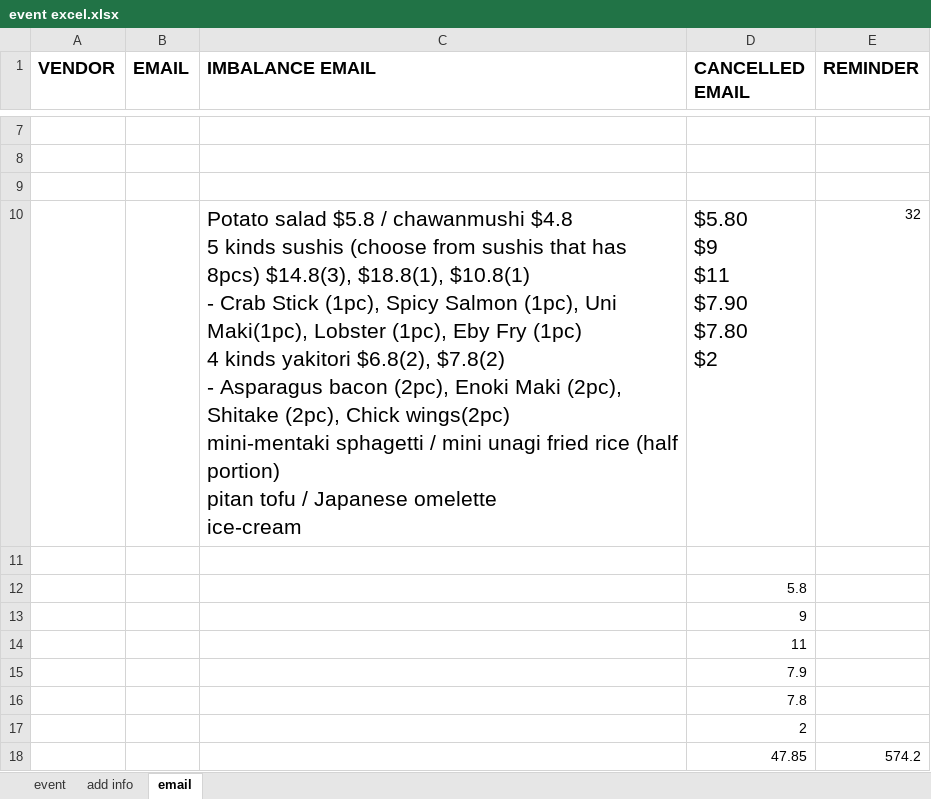
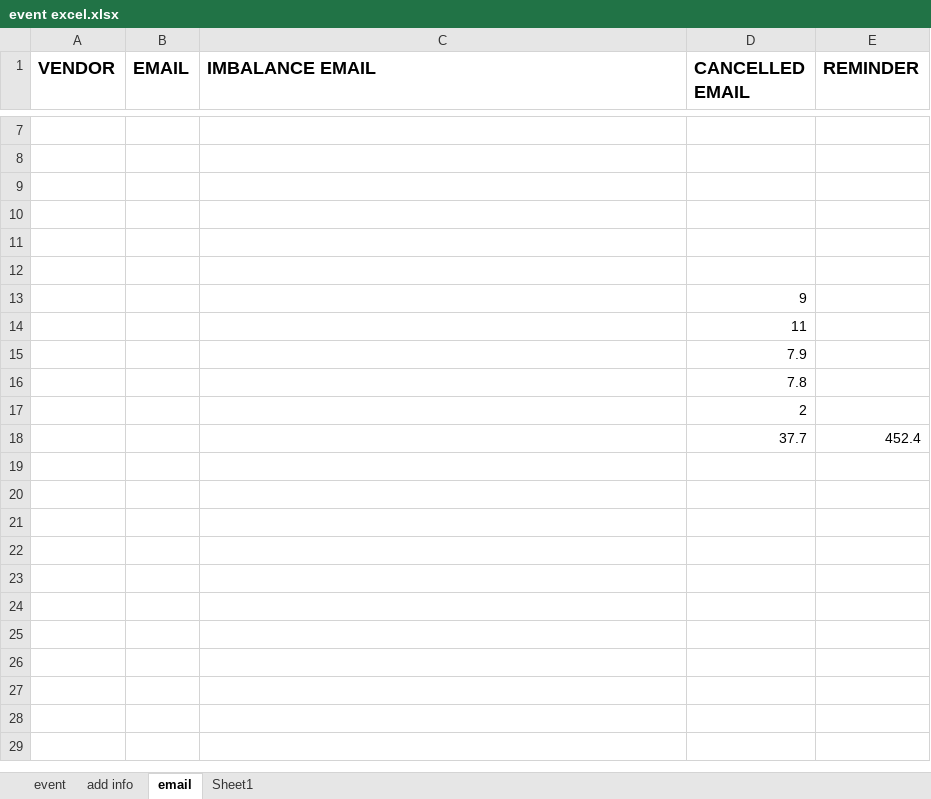
Before and after one commit to Jamaica-G/innersoulverse.github.io, an Excel workbook: event excel.xlsx, sheet email, drawn as a sheet; only a part is shown, gaps mark what is left out; values as stored, in another font and other column widths than the file's, no borders; removed rows and columns are numbered as before the commit, all else as after; ↵ is a line break in a cell; the diff names each change by its address in the sheet, - before the commit and + after, or states it on an @@ line.

```diff
--- a/event excel.xlsx (sheet email)
+++ b/event excel.xlsx (sheet email)
+sheet tab: Sheet1
-row 10:  |  | Potato salad $5.8 / chawanmushi $4.8 ↵ 5 kinds sushis (choose from sushis that has 8pcs) $14.8(3), $18.8(1), $10.8(1) ↵ - Crab Stick (1pc), Spicy Salmon (1pc), Uni Maki(1pc), Lobster (1pc), Eby Fry (1pc) ↵ 4 kinds yakitori $6.8(2), $7.8(2) ↵ - Asparagus bacon (2pc), Enoki Maki (2pc), Shitake (2pc), Chick wings(2pc) ↵ mini-mentaki sphagetti / mini unagi fried rice (half portion) ↵ pitan tofu / Japanese omelette ↵ ice-cream | $5.80 ↵ $9 ↵ $11 ↵ $7.90 ↵ $7.80 ↵ $2 | 32
-D11 (CANCELLED EMAIL): 5.8
+D11 (CANCELLED EMAIL): (empty)
+row 12: (empty)
-row 18:  |  |  | 47.85 | 574.2
+row 18:  |  |  | 37.7 | 452.4
```
Also changed, not shown: 2 other files.
